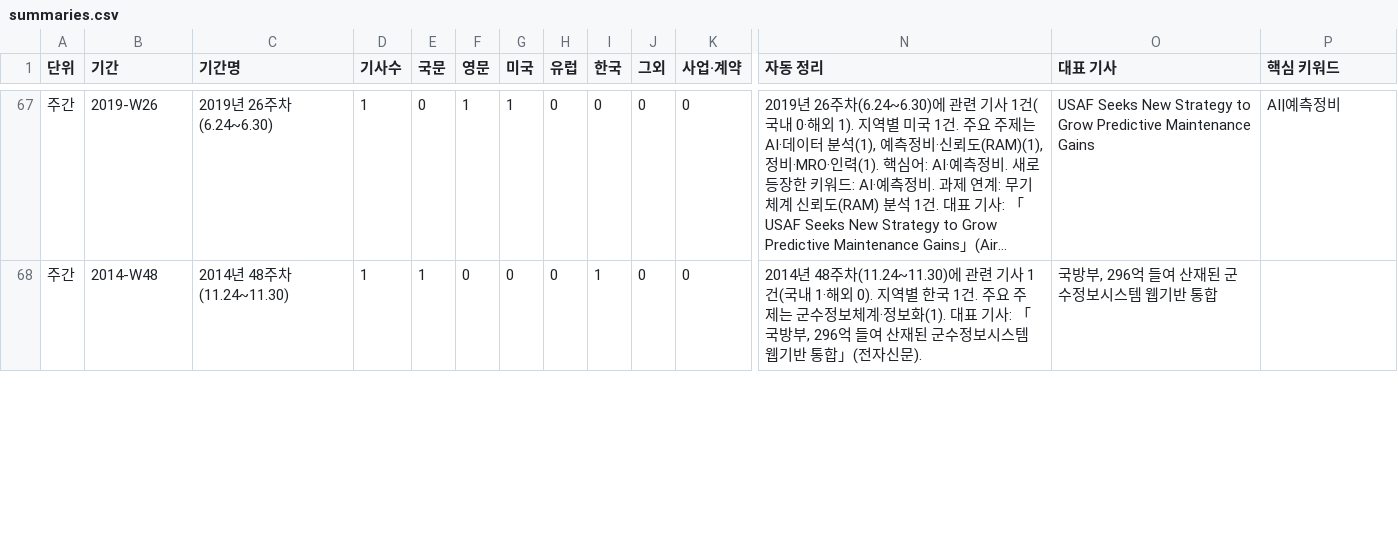
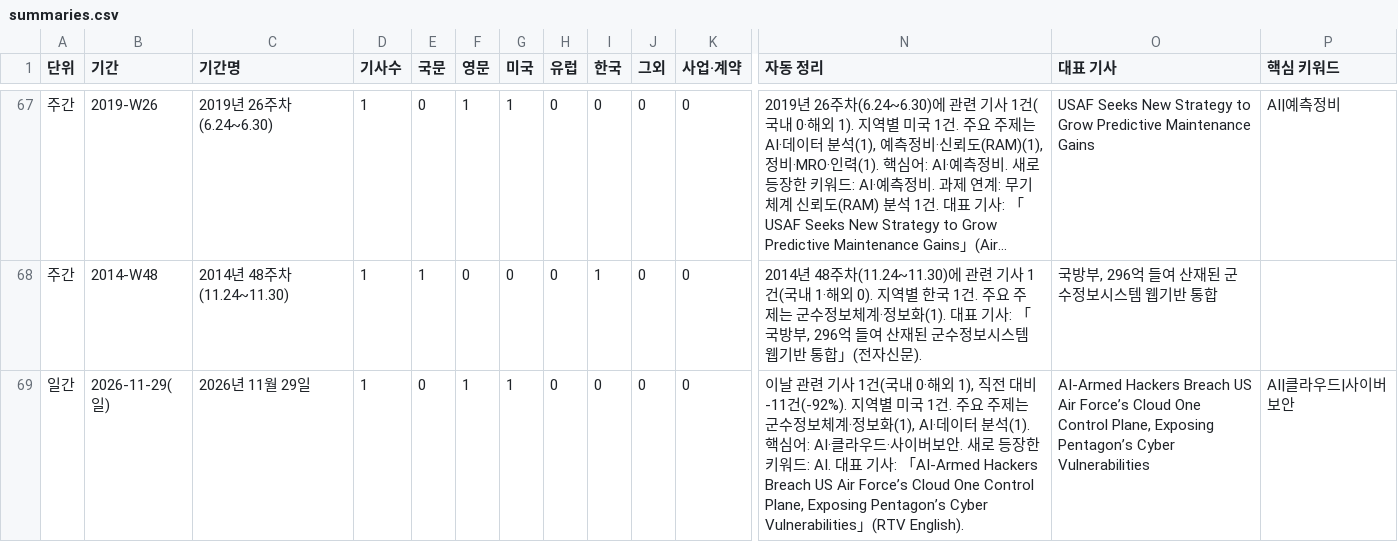
Before and after one commit to JaewoonAhn-HRnews/Logistics-Information-System, a CSV file: data/export/summaries.csv, drawn as a sheet; only a part is shown, gaps mark what is left out; long unchanged cells end in …; rows hold the shown columns only; the diff covers the shown part only; the diff names each change by its address in the sheet, - before the commit and + after, or states it on an @@ line.

```diff
--- a/data/export/summaries.csv
+++ b/data/export/summaries.csv
+row 69: 일간 | 2026-11-29(일) | 2026년 11월 29일 | 1 | 0 | 1 | 1 | 0 | 0 | 0 | 0 | 이날 관련 기사 1건(국내 0·해외 1), 직전 대비 -11건(-92%). 지역별 미국 1건. 주요 주제는 군수정보체계·정보화(1), AI·데이터 분석(1). 핵심어: AI·클라우드·사이버보안. 새로 등장한 키워드: AI. 대표 기사: 「AI-Armed Hackers Breach US Air Force’s Cloud One Control Plane, Exposing Pentagon’s Cyber Vulnerabilities」(RTV English). | AI-Armed Hackers Breach US Air Force’s Cloud One Control Plane, Exposing Pentagon’s Cyber Vulnerabilities | AI|클라우드|사이버보안
```
Also changed, not shown: 36 edited cells elsewhere in this file, data/export/articles.csv, 20 other files.
